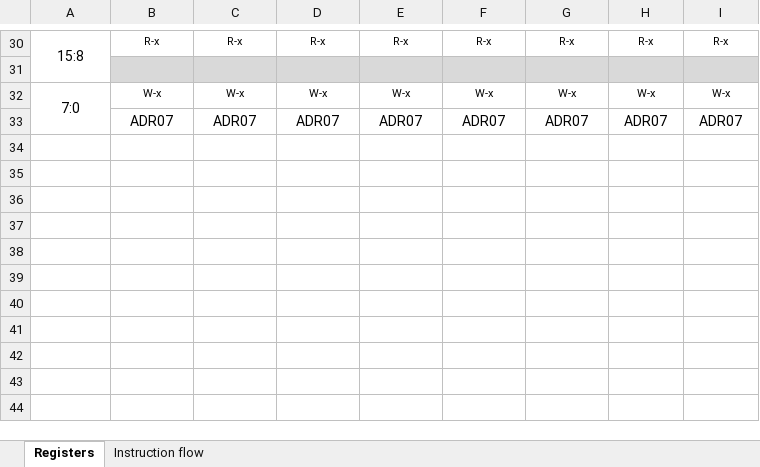
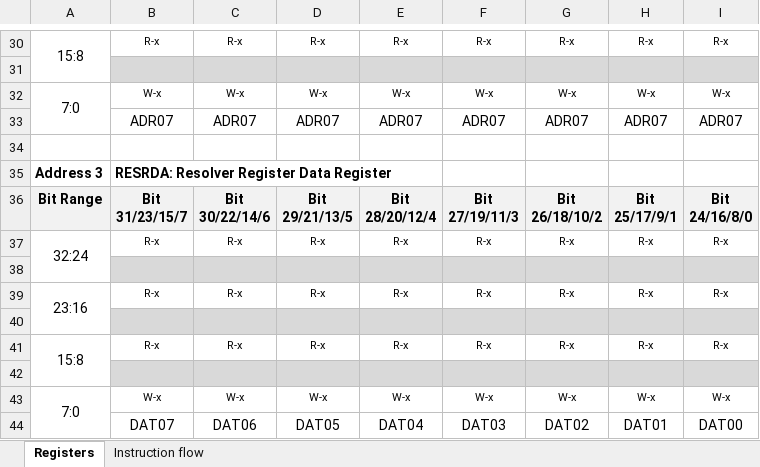
Before and after one commit to ultrazohm/uz_d_encoder, an Excel workbook: IP-Core/Resolver/Registers.xlsx, sheet Registers, drawn as a sheet; only a part is shown, gaps mark what is left out; values as stored, in another font and other column widths than the file's, no borders; ↵ is a line break in a cell; the diff names each change by its address in the sheet, - before the commit and + after, or states it on an @@ line.

Commit message:
A2D Serial Interface working: Reading Data, Reading/Writing Registers; Changes in VHDL and Vitis Project

```diff
--- a/IP-Core/Resolver/Registers.xlsx (sheet Registers)
+++ b/IP-Core/Resolver/Registers.xlsx (sheet Registers)
+row 34: (empty)
+row 35: Address 3 | RESRDA: Resolver Register Data Register
+row 36: Bit Range | Bit ↵ 31/23/15/7 | Bit ↵ 30/22/14/6 | Bit ↵ 29/21/13/5 | Bit ↵ 28/20/12/4 | Bit ↵ 27/19/11/3 | Bit ↵ 26/18/10/2 | Bit ↵ 25/17/9/1 | Bit ↵ 24/16/8/0
+row 37: 32:24 | R-x | R-x | R-x | R-x | R-x | R-x | R-x | R-x
+row 38: (empty)
+row 39: 23:16 | R-x | R-x | R-x | R-x | R-x | R-x | R-x | R-x
+row 40: (empty)
+row 41: 15:8 | R-x | R-x | R-x | R-x | R-x | R-x | R-x | R-x
+row 42: (empty)
+row 43: 7:0 | W-x | W-x | W-x | W-x | W-x | W-x | W-x | W-x
+row 44:  | DAT07 | DAT06 | DAT05 | DAT04 | DAT03 | DAT02 | DAT01 | DAT00
```
Also changed, not shown: 51 other files.
